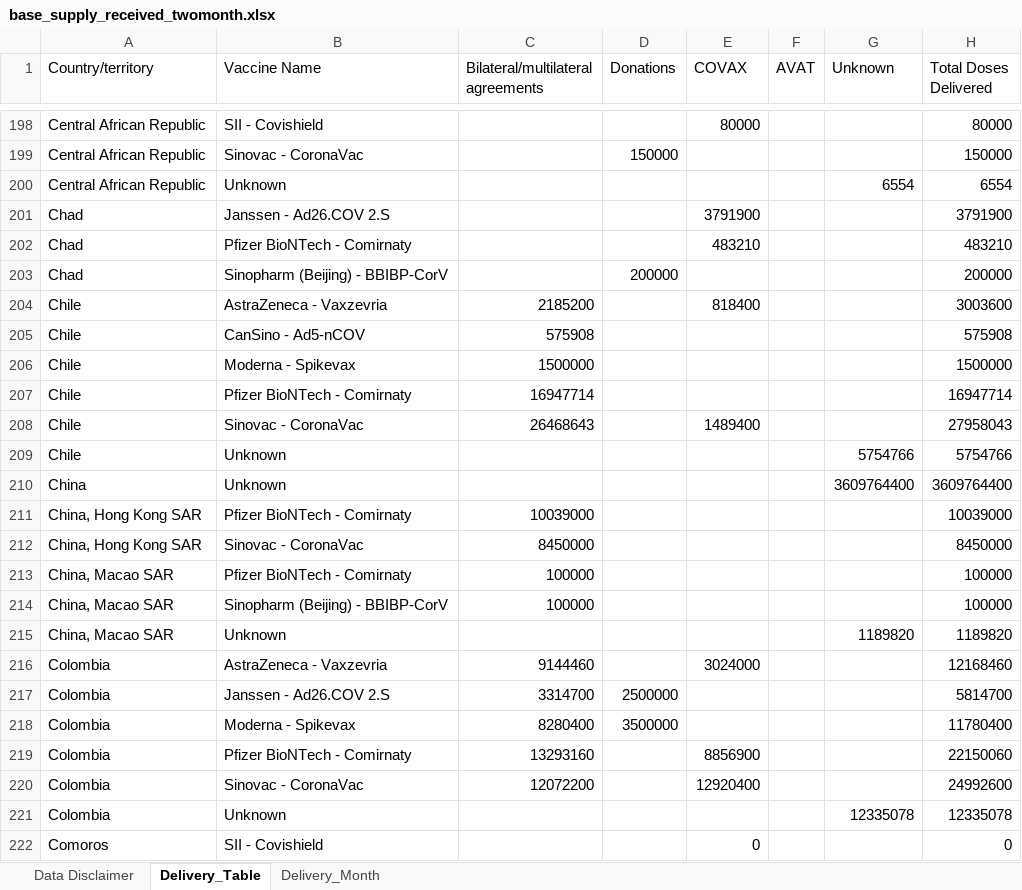
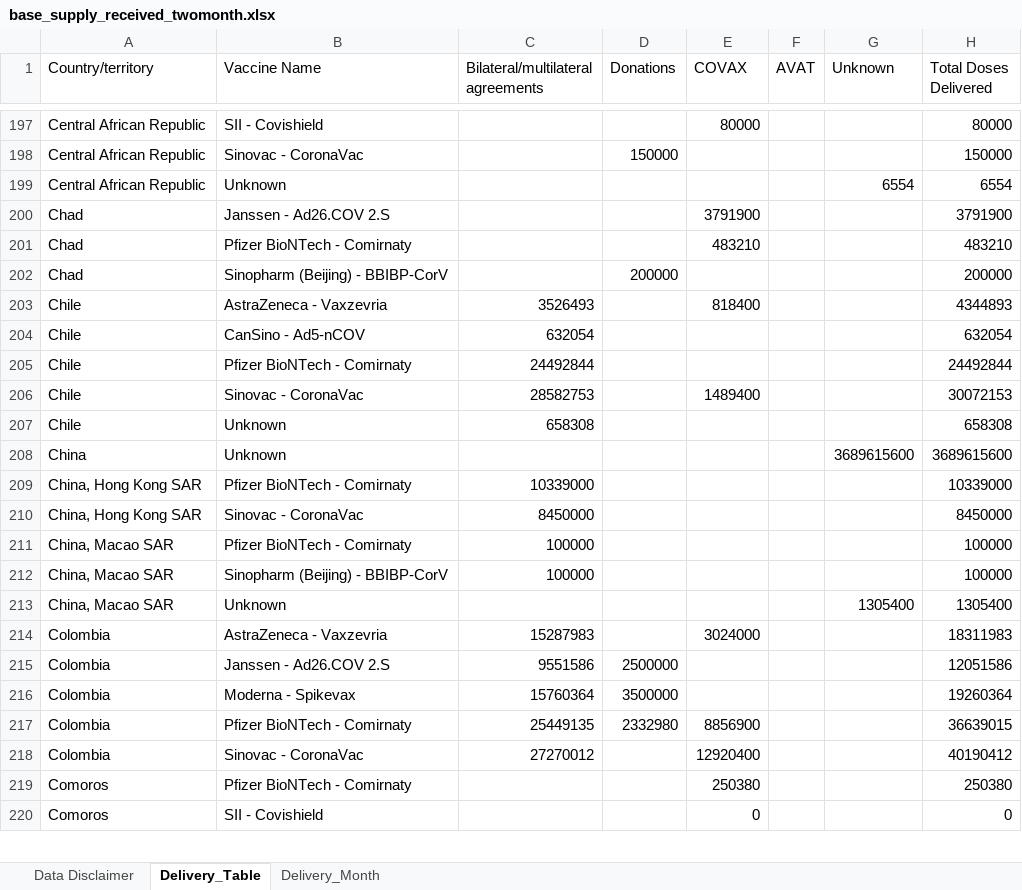
Before and after one commit to brooksdonald/cvap, an Excel workbook: data/_input/base_supply_received_twomonth.xlsx, sheet Delivery_Table, drawn as a sheet; only a part is shown, gaps mark what is left out; values as stored, in another font and other column widths than the file's, no borders; table styles not drawn; removed rows and columns are numbered as before the commit, all else as after; the diff covers the shown part only; the diff names each change by its address in the sheet, - before the commit and + after, or states it on an @@ line.

```diff
--- a/data/_input/base_supply_received_twomonth.xlsx (sheet Delivery_Table)
+++ b/data/_input/base_supply_received_twomonth.xlsx (sheet Delivery_Table)
-C203: 2185200
+C203: 3526493
-H203 (Total Doses Delivered): 3003600
+H203 (Total Doses Delivered): 4344893
-C204: 575908
+C204: 632054
-H204 (Total Doses Delivered): 575908
+H204 (Total Doses Delivered): 632054
-row 206: Chile | Moderna - Spikevax | 1500000 |  |  |  |  | 1500000
-C205: 16947714
+C205: 24492844
-H205 (Total Doses Delivered): 16947714
+H205 (Total Doses Delivered): 24492844
-C206: 26468643
+C206: 28582753
-H206 (Total Doses Delivered): 27958043
+H206 (Total Doses Delivered): 30072153
-C207: (empty)
+C207: 658308
-G207 (Unknown): 5754766
+G207 (Unknown): (empty)
-H207 (Total Doses Delivered): 5754766
+H207 (Total Doses Delivered): 658308
-G208 (Unknown): 3609764400
+G208 (Unknown): 3689615600
-H208 (Total Doses Delivered): 3609764400
+H208 (Total Doses Delivered): 3689615600
-C209: 10039000
+C209: 10339000
-H209 (Total Doses Delivered): 10039000
+H209 (Total Doses Delivered): 10339000
-G213 (Unknown): 1189820
+G213 (Unknown): 1305400
-H213 (Total Doses Delivered): 1189820
+H213 (Total Doses Delivered): 1305400
-C214: 9144460
+C214: 15287983
-H214 (Total Doses Delivered): 12168460
+H214 (Total Doses Delivered): 18311983
-C215: 3314700
+C215: 9551586
-H215 (Total Doses Delivered): 5814700
+H215 (Total Doses Delivered): 12051586
-C216: 8280400
+C216: 15760364
-H216 (Total Doses Delivered): 11780400
+H216 (Total Doses Delivered): 19260364
-C217: 13293160
+C217: 25449135
-D217 (Donations): (empty)
+D217 (Donations): 2332980
-H217 (Total Doses Delivered): 22150060
+H217 (Total Doses Delivered): 36639015
-C218: 12072200
+C218: 27270012
-H218 (Total Doses Delivered): 24992600
+H218 (Total Doses Delivered): 40190412
-row 221: Colombia | Unknown |  |  |  |  | 12335078 | 12335078
+row 219: Comoros | Pfizer BioNTech - Comirnaty |  |  | 250380 |  |  | 250380
```
Also changed, not shown: 20 added rows, 5 removed rows and 528 edited cells elsewhere in this sheet, sheet Delivery_Month, charts or pictures, data/_input/base_smartsheet.xlsx, data/_input/base_supply_received_current.xlsx, 13 other files.
